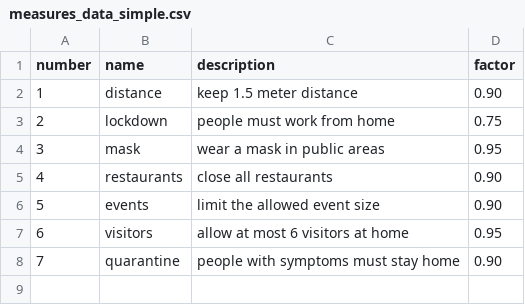
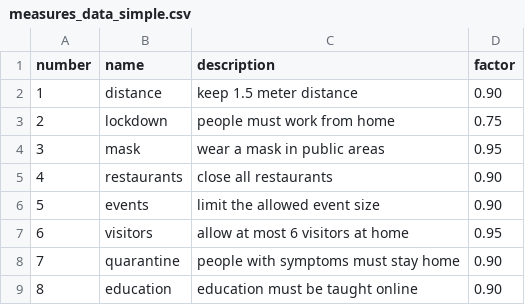
Before and after one commit to dennis1611/PandemicPanic, a CSV file: project/measures_data_simple.csv, drawn as a sheet.

Commit message:
Addition of the education Measure

```diff
--- a/project/measures_data_simple.csv
+++ b/project/measures_data_simple.csv
@@ -8 +8,2 @@ number,name,description,factor
 7,quarantine,people with symptoms must stay home,0.90
+8,education,education must be taught online,0.90
```
